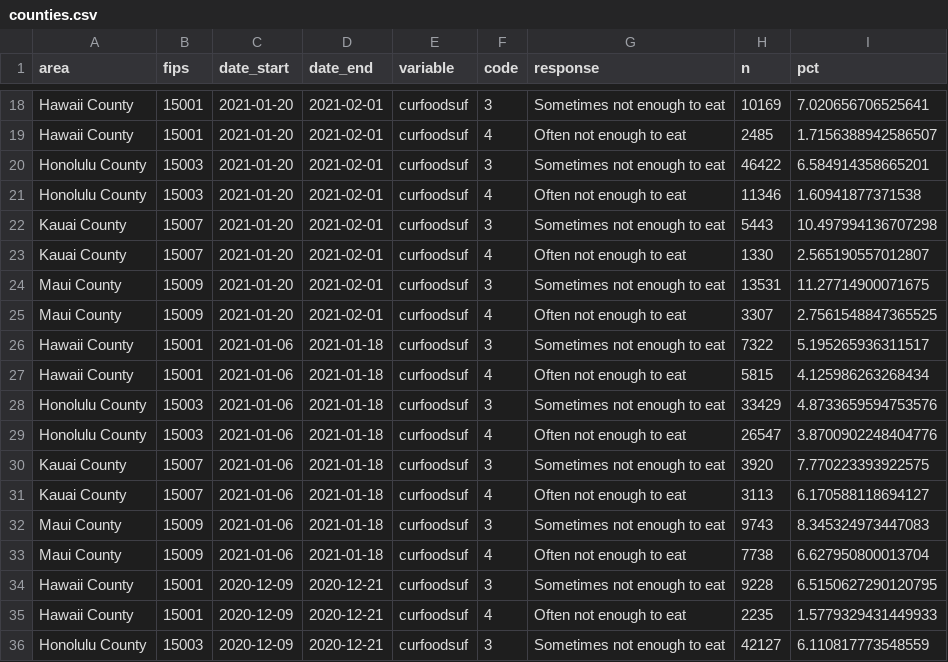
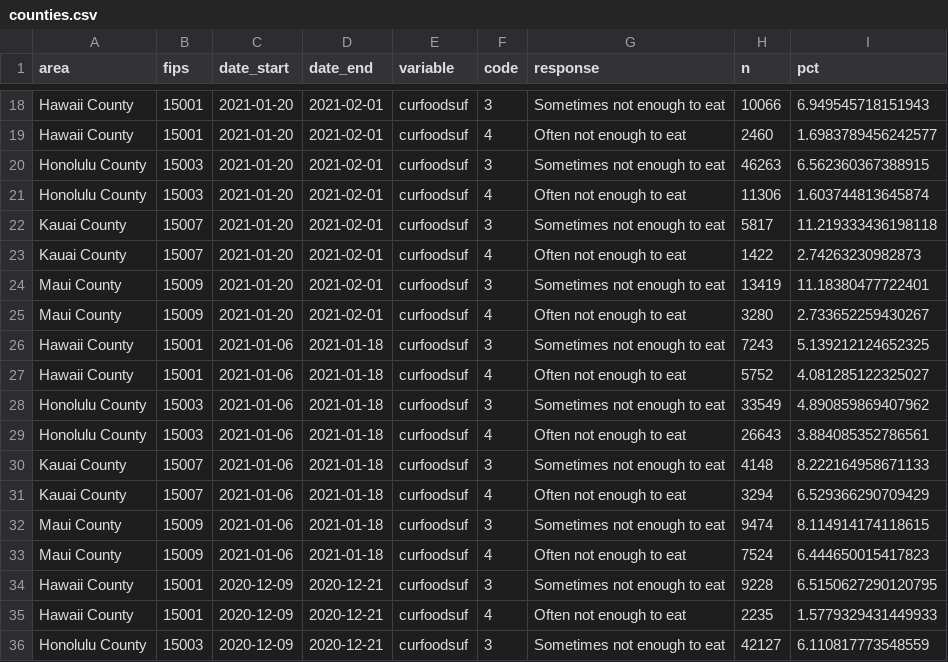
Before and after one commit to isaFos/hawaii-pulse, a CSV file: data/counties.csv, drawn as a sheet; only a part is shown, gaps mark what is left out; the diff covers the shown part only; the diff names each change by its address in the sheet, - before the commit and + after, or states it on an @@ line.

```diff
--- a/data/counties.csv
+++ b/data/counties.csv
-H18 (n): 10169
+H18 (n): 10066
-I18 (pct): 7.020656706525641
+I18 (pct): 6.949545718151943
-H19 (n): 2485
+H19 (n): 2460
-I19 (pct): 1.7156388942586507
+I19 (pct): 1.6983789456242577
-H20 (n): 46422
+H20 (n): 46263
-I20 (pct): 6.584914358665201
+I20 (pct): 6.562360367388915
-H21 (n): 11346
+H21 (n): 11306
-I21 (pct): 1.60941877371538
+I21 (pct): 1.603744813645874
-H22 (n): 5443
+H22 (n): 5817
-I22 (pct): 10.497994136707298
+I22 (pct): 11.219333436198118
-H23 (n): 1330
+H23 (n): 1422
-I23 (pct): 2.565190557012807
+I23 (pct): 2.74263230982873
-H24 (n): 13531
+H24 (n): 13419
-I24 (pct): 11.27714900071675
+I24 (pct): 11.18380477722401
-H25 (n): 3307
+H25 (n): 3280
-I25 (pct): 2.7561548847365525
+I25 (pct): 2.733652259430267
-H26 (n): 7322
+H26 (n): 7243
-I26 (pct): 5.195265936311517
+I26 (pct): 5.139212124652325
-H27 (n): 5815
+H27 (n): 5752
-I27 (pct): 4.125986263268434
+I27 (pct): 4.081285122325027
-H28 (n): 33429
+H28 (n): 33549
-I28 (pct): 4.8733659594753576
+I28 (pct): 4.890859869407962
-H29 (n): 26547
+H29 (n): 26643
-I29 (pct): 3.8700902248404776
+I29 (pct): 3.884085352786561
-H30 (n): 3920
+H30 (n): 4148
-I30 (pct): 7.770223393922575
+I30 (pct): 8.222164958671133
-H31 (n): 3113
+H31 (n): 3294
-I31 (pct): 6.170588118694127
+I31 (pct): 6.529366290709429
-H32 (n): 9743
+H32 (n): 9474
-I32 (pct): 8.345324973447083
+I32 (pct): 8.114914174118615
-H33 (n): 7738
+H33 (n): 7524
-I33 (pct): 6.627950800013704
+I33 (pct): 6.444650015417823
```
Also changed, not shown: 32 edited cells elsewhere in this file, data/unemployment.csv.
